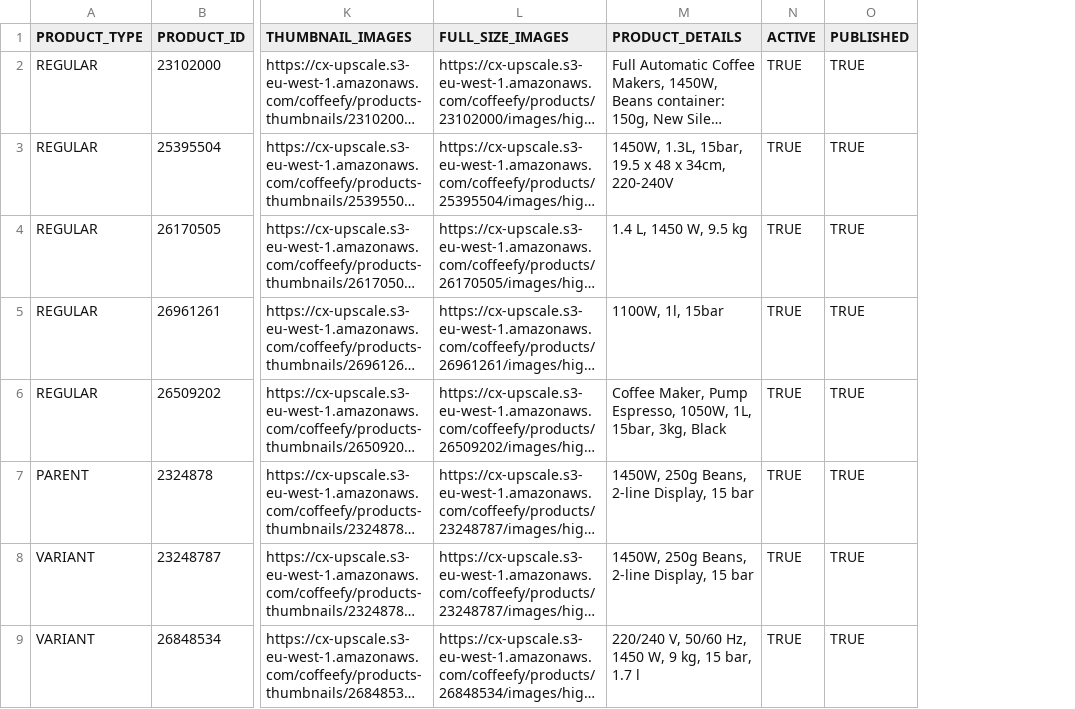
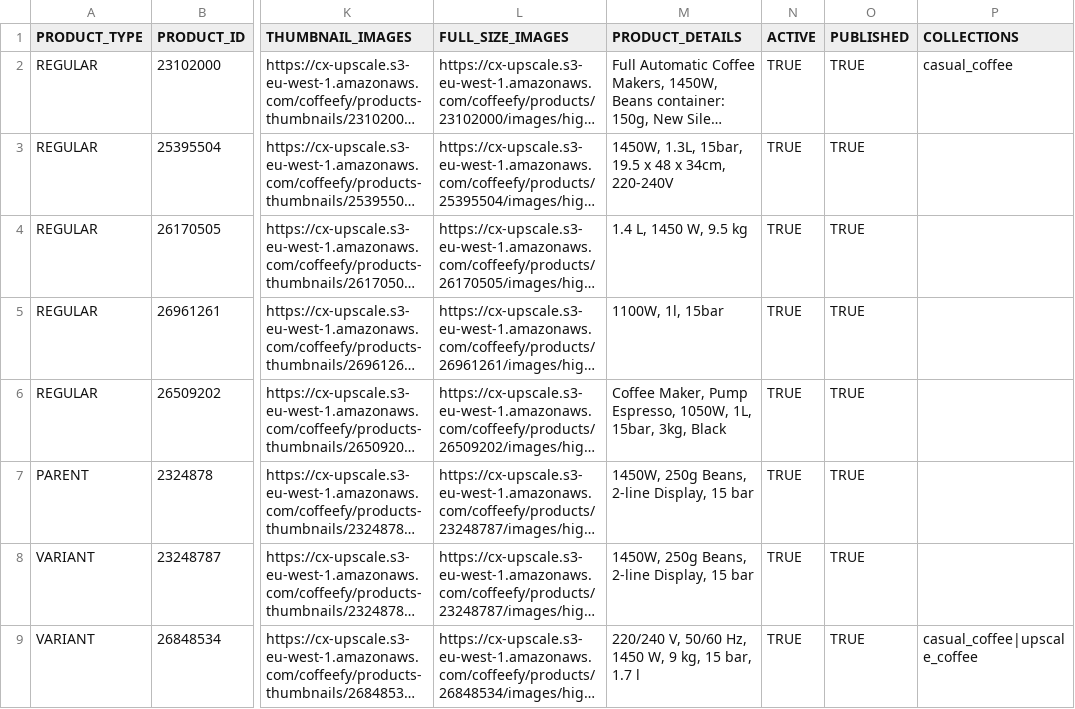
Before and after one commit to seb-sap/upscale-seb-demo, a CSV file: sebastien-demo/coffeefy/products/all-products.csv, drawn as a sheet; only a part is shown, gaps mark what is left out; long unchanged cells end in …; the diff covers the shown part only; the diff names each change by its address in the sheet, - before the commit and + after, or states it on an @@ line.

Commit message:
add collections

```diff
--- a/sebastien-demo/coffeefy/products/all-products.csv
+++ b/sebastien-demo/coffeefy/products/all-products.csv
+column P (COLLECTIONS), rows 2-9: casual_coffee |  |  |  |  |  |  | casual_coffee|upscale_coffee
```
Also changed, not shown: 2 added rows elsewhere in this file.
